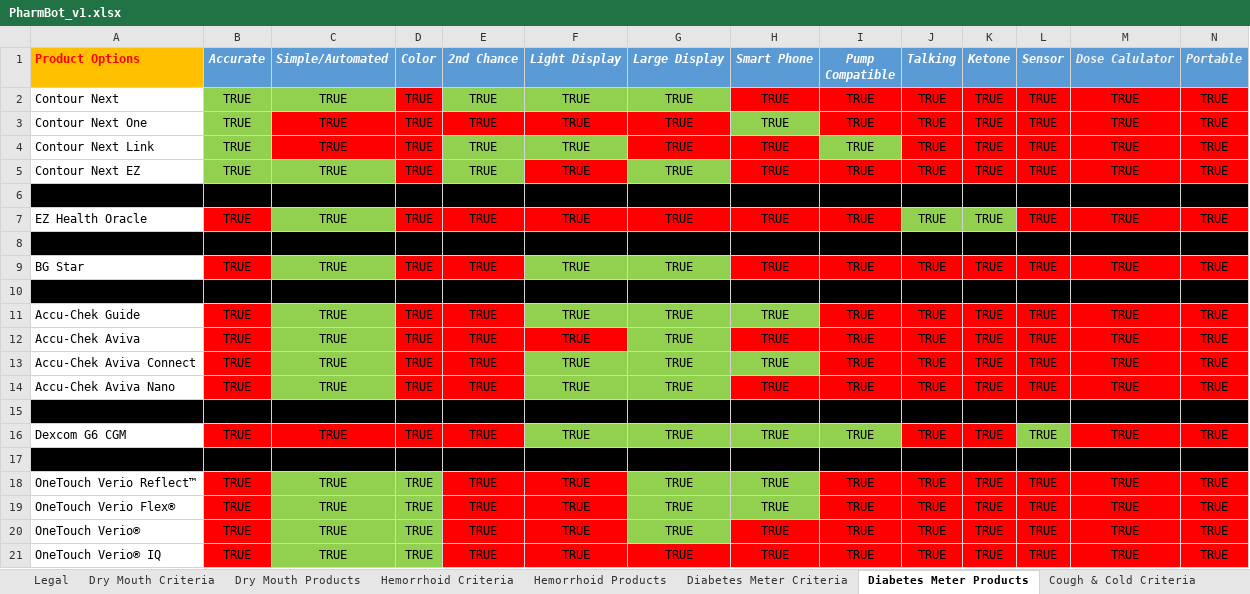
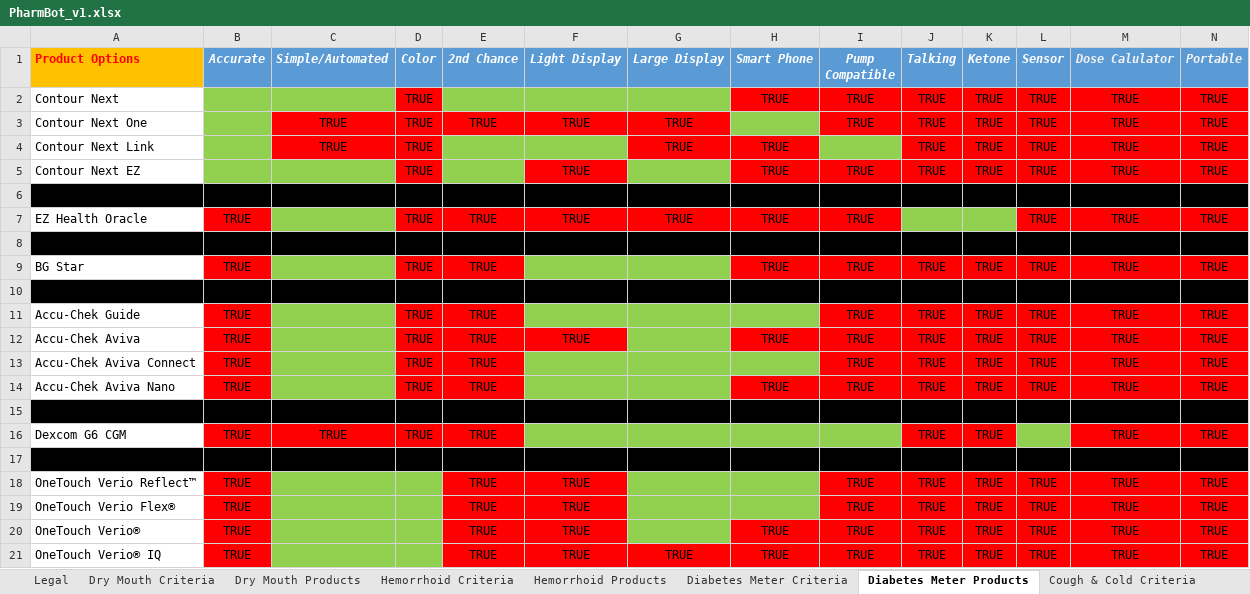
Before and after one commit to nolanM123/graceful, an Excel workbook: backend/models/data/PharmBot_v1.xlsx, sheet Diabetes Meter Products, drawn as a sheet; only a part is shown; values as stored, in another font and other column widths than the file's, no borders; the diff covers the shown part only; the diff names each change by its address in the sheet, - before the commit and + after, or states it on an @@ line.

```diff
--- a/backend/models/data/PharmBot_v1.xlsx (sheet Diabetes Meter Products)
+++ b/backend/models/data/PharmBot_v1.xlsx (sheet Diabetes Meter Products)
-B2:B5 (Accurate): TRUE
+B2:B5 (Accurate): (empty)
-C2 (Simple/Automated): TRUE
+C2 (Simple/Automated): (empty)
-E2 (2nd Chance): TRUE
+E2 (2nd Chance): (empty)
-F2 (Light Display): TRUE
+F2 (Light Display): (empty)
-G2 (Large Display): TRUE
+G2 (Large Display): (empty)
-H3 (Smart Phone): TRUE
+H3 (Smart Phone): (empty)
-E4:E5 (2nd Chance): TRUE
+E4:E5 (2nd Chance): (empty)
-F4 (Light Display): TRUE
+F4 (Light Display): (empty)
-I4 (Pump Compatible): TRUE
+I4 (Pump Compatible): (empty)
-C5 (Simple/Automated): TRUE
+C5 (Simple/Automated): (empty)
-G5 (Large Display): TRUE
+G5 (Large Display): (empty)
-C7 (Simple/Automated): TRUE
+C7 (Simple/Automated): (empty)
-J7 (Talking): TRUE
+J7 (Talking): (empty)
-K7 (Ketone): TRUE
+K7 (Ketone): (empty)
-C9 (Simple/Automated): TRUE
+C9 (Simple/Automated): (empty)
-F9 (Light Display): TRUE
+F9 (Light Display): (empty)
-G9 (Large Display): TRUE
+G9 (Large Display): (empty)
-C11:C14 (Simple/Automated): TRUE
+C11:C14 (Simple/Automated): (empty)
-F11 (Light Display): TRUE
+F11 (Light Display): (empty)
-G11:G14 (Large Display): TRUE
+G11:G14 (Large Display): (empty)
-H11 (Smart Phone): TRUE
+H11 (Smart Phone): (empty)
-F13:F14 (Light Display): TRUE
+F13:F14 (Light Display): (empty)
-H13 (Smart Phone): TRUE
+H13 (Smart Phone): (empty)
-F16 (Light Display): TRUE
+F16 (Light Display): (empty)
-G16 (Large Display): TRUE
+G16 (Large Display): (empty)
-H16 (Smart Phone): TRUE
+H16 (Smart Phone): (empty)
-I16 (Pump Compatible): TRUE
+I16 (Pump Compatible): (empty)
-L16 (Sensor): TRUE
+L16 (Sensor): (empty)
-C18:C21 (Simple/Automated): TRUE
+C18:C21 (Simple/Automated): (empty)
-D18:D21 (Color): TRUE
+D18:D21 (Color): (empty)
-G18:G20 (Large Display): TRUE
+G18:G20 (Large Display): (empty)
-H18:H19 (Smart Phone): TRUE
+H18:H19 (Smart Phone): (empty)
```
Also changed, not shown: 18 edited cells elsewhere in this sheet, sheet Bandage Products, sheet Acne Products, sheet Acne Products Criteria, sheet Anti-Infection Skin Criteria, sheet Anti-Infection Skin Products, sheet Bandage Product Criteria, 28 other files.
